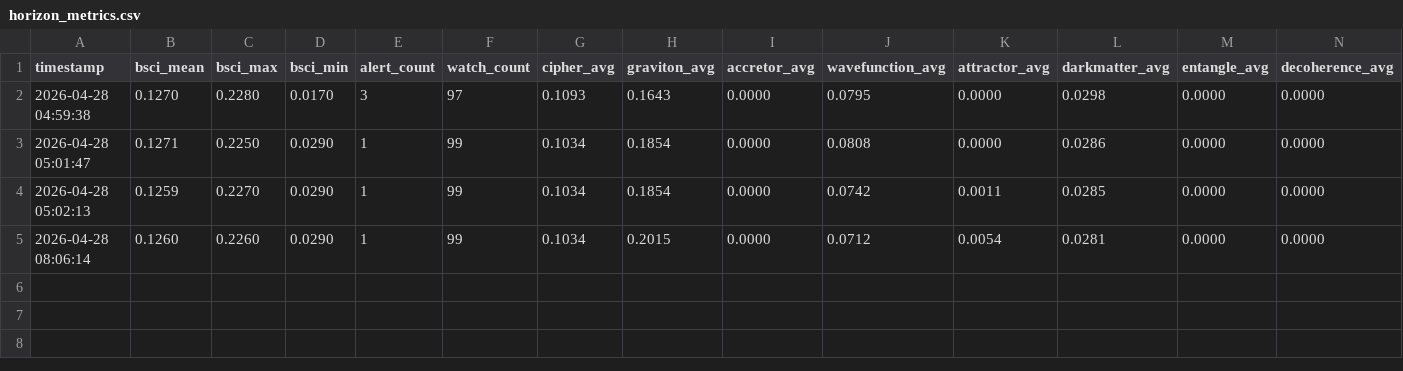
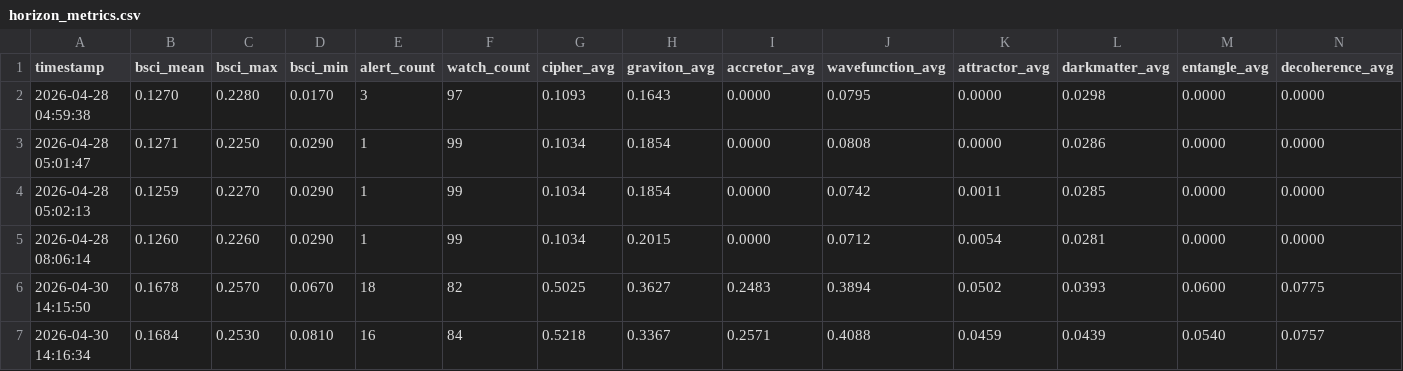
Before and after one commit to SuperMegaPUP/gorizont-sobytij, a CSV file: data/horizon_metrics.csv, drawn as a sheet; only a part is shown; rows hold the shown columns only; the diff names each change by its address in the sheet, - before the commit and + after, or states it on an @@ line.

```diff
--- a/data/horizon_metrics.csv
+++ b/data/horizon_metrics.csv
+row 6: 2026-04-30 14:15:50 | 0.1678 | 0.2570 | 0.0670 | 18 | 82 | 0.5025 | 0.3627 | 0.2483 | 0.3894 | 0.0502 | 0.0393 | 0.0600 | 0.0775
+row 7: 2026-04-30 14:16:34 | 0.1684 | 0.2530 | 0.0810 | 16 | 84 | 0.5218 | 0.3367 | 0.2571 | 0.4088 | 0.0459 | 0.0439 | 0.0540 | 0.0757
```
Also changed, not shown: 26 other files.
